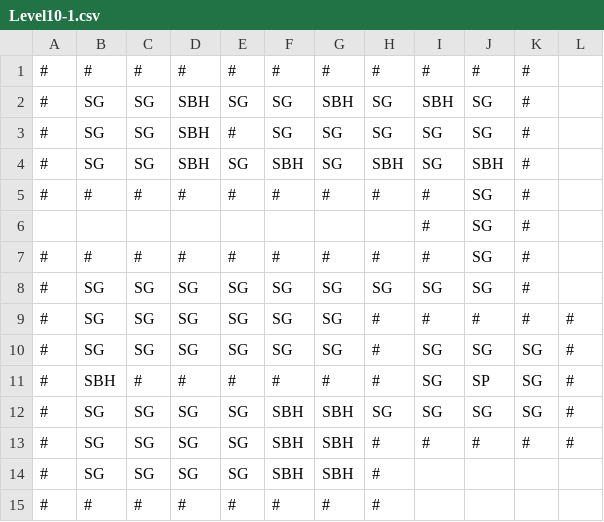
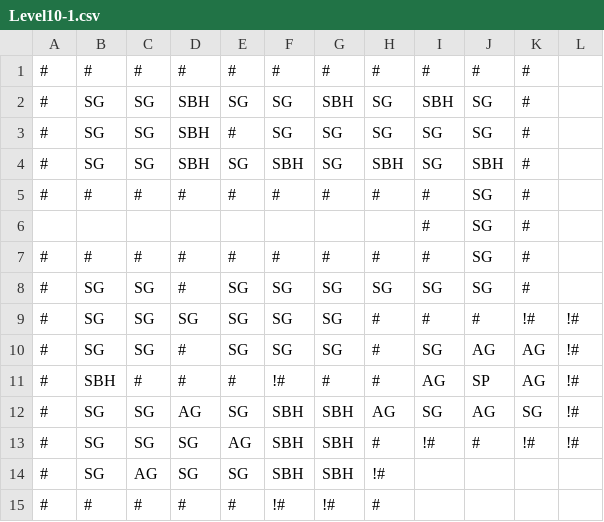
Before and after one commit to TheSternBuoys/Crab-Meat, a CSV file: Assets/Resources/Level10-1.csv, drawn as a sheet.

```diff
--- a/Assets/Resources/Level10-1.csv
+++ b/Assets/Resources/Level10-1.csv
@@ -7,9 +7,9 @@
 #,#,#,#,#,#,#,#,#,SG,#,
-#,SG,SG,SG,SG,SG,SG,SG,SG,SG,#,
-#,SG,SG,SG,SG,SG,SG,#,#,#,#,#
-#,SG,SG,SG,SG,SG,SG,#,SG,SG,SG,#
-#,SBH,#,#,#,#,#,#,SG,SP,SG,#
-#,SG,SG,SG,SG,SBH,SBH,SG,SG,SG,SG,#
-#,SG,SG,SG,SG,SBH,SBH,#,#,#,#,#
-#,SG,SG,SG,SG,SBH,SBH,#,,,,
-#,#,#,#,#,#,#,#,,,,
+#,SG,SG,#,SG,SG,SG,SG,SG,SG,#,
+#,SG,SG,SG,SG,SG,SG,#,#,#,!#,!#
+#,SG,SG,#,SG,SG,SG,#,SG,AG,AG,!#
+#,SBH,#,#,#,!#,#,#,AG,SP,AG,!#
+#,SG,SG,AG,SG,SBH,SBH,AG,SG,AG,SG,!#
+#,SG,SG,SG,AG,SBH,SBH,#,!#,#,!#,!#
+#,SG,AG,SG,SG,SBH,SBH,!#,,,,
+#,#,#,#,#,!#,!#,#,,,,
```
Also changed, not shown: Assets/Resources/Level10-2.csv, Assets/Resources/Level16-2.csv, 52 other files.
